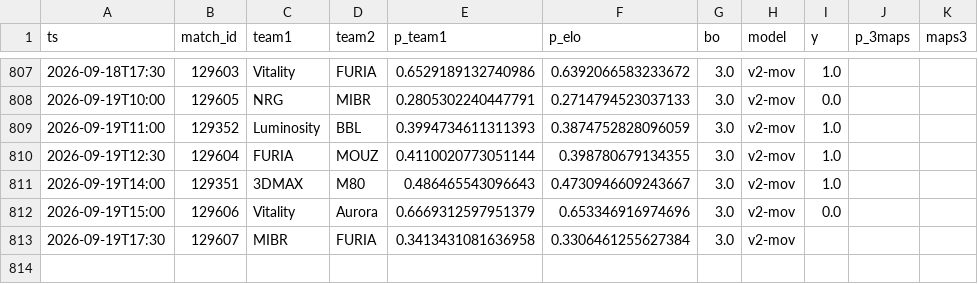
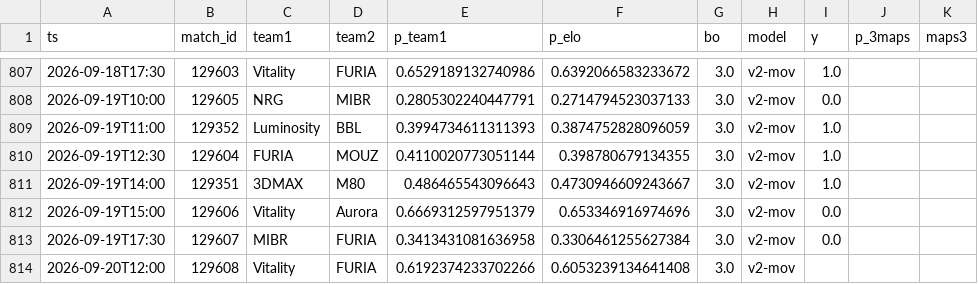
Before and after one commit to azcal/mbm-cs2, a CSV file: logs/predictions.csv, drawn as a sheet; only a part is shown, gaps mark what is left out.

```diff
--- a/logs/predictions.csv
+++ b/logs/predictions.csv
@@ -812,2 +812,3 @@ ts,match_id,team1,team2,p_team1,p_elo,bo,model,y,p_3maps,maps3
 2026-09-19T15:00,129606,Vitality,Aurora,0.6669312597951379,0.653346916974696,3.0,v2-mov,0.0,,
-2026-09-19T17:30,129607,MIBR,FURIA,0.3413431081636958,0.3306461255627384,3.0,v2-mov,,,
+2026-09-19T17:30,129607,MIBR,FURIA,0.3413431081636958,0.3306461255627384,3.0,v2-mov,0.0,,
+2026-09-20T12:00,129608,Vitality,FURIA,0.6192374233702266,0.6053239134641408,3.0,v2-mov,,,
```
Also changed, not shown: data/matches.csv, logs/graded.csv, 3 other files.
